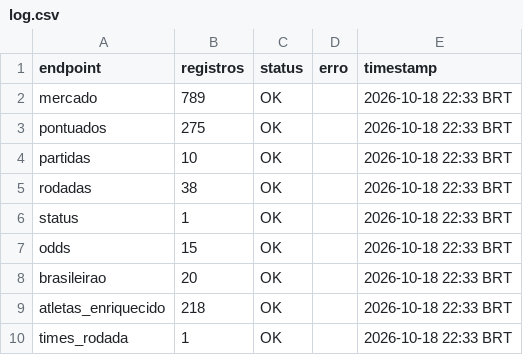
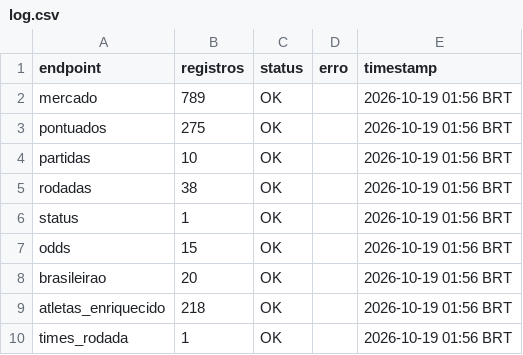
Before and after one commit to FilipeNamorato/namoratosdashboard, a CSV file: docs/data/current/log.csv, drawn as a sheet.

```diff
--- a/docs/data/current/log.csv
+++ b/docs/data/current/log.csv
@@ -1,10 +1,10 @@
 endpoint,registros,status,erro,timestamp
-mercado,789,OK,,2026-10-18 22:33 BRT
-pontuados,275,OK,,2026-10-18 22:33 BRT
-partidas,10,OK,,2026-10-18 22:33 BRT
-rodadas,38,OK,,2026-10-18 22:33 BRT
-status,1,OK,,2026-10-18 22:33 BRT
-odds,15,OK,,2026-10-18 22:33 BRT
-brasileirao,20,OK,,2026-10-18 22:33 BRT
-atletas_enriquecido,218,OK,,2026-10-18 22:33 BRT
-times_rodada,1,OK,,2026-10-18 22:33 BRT
+mercado,789,OK,,2026-10-19 01:56 BRT
+pontuados,275,OK,,2026-10-19 01:56 BRT
+partidas,10,OK,,2026-10-19 01:56 BRT
+rodadas,38,OK,,2026-10-19 01:56 BRT
+status,1,OK,,2026-10-19 01:56 BRT
+odds,15,OK,,2026-10-19 01:56 BRT
+brasileirao,20,OK,,2026-10-19 01:56 BRT
+atletas_enriquecido,218,OK,,2026-10-19 01:56 BRT
+times_rodada,1,OK,,2026-10-19 01:56 BRT
```
Also changed, not shown: docs/data/current/atletas.csv, docs/data/current/mercado.csv, 4 other files.
